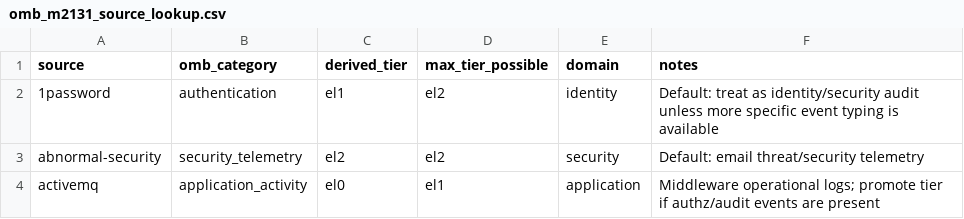
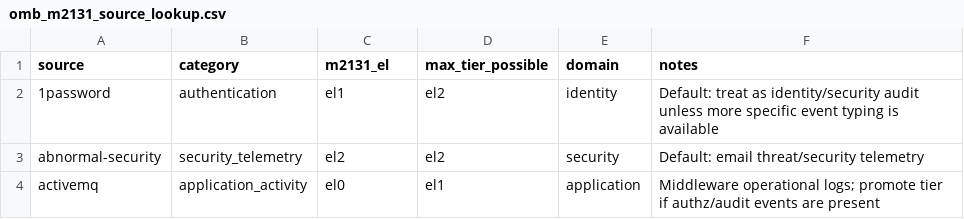
Before and after one commit to RichardJStewart/datadog-omb-m21-31-log-classification, a CSV file: omb_m2131_source_lookup.csv, drawn as a sheet; only a part is shown.

Commit message:
Update omb_m2131_source_lookup.csv
Updated table column names

```diff
--- a/omb_m2131_source_lookup.csv
+++ b/omb_m2131_source_lookup.csv
@@ -1,2 +1,2 @@
-source,omb_category,derived_tier,max_tier_possible,domain,notes
+source,category,m2131_el,max_tier_possible,domain,notes
 1password,authentication,el1,el2,identity,Default: treat as identity/security audit unless more specific event typing is available
```
